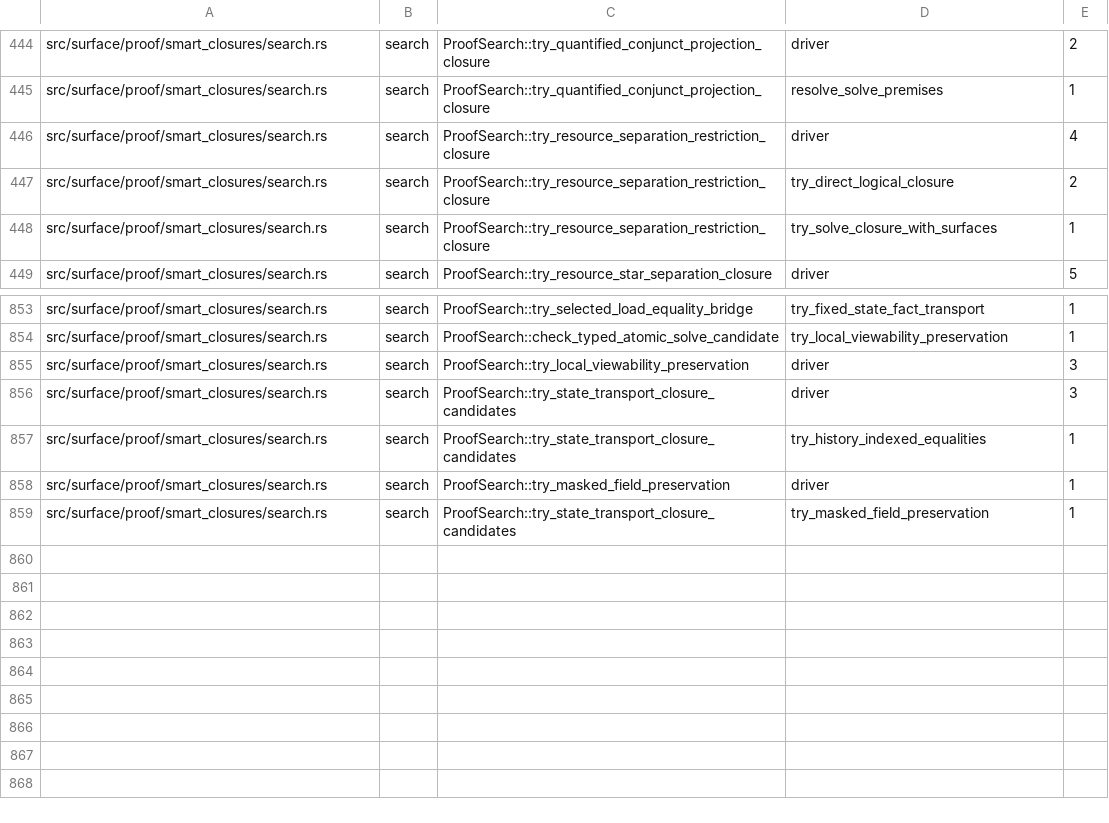
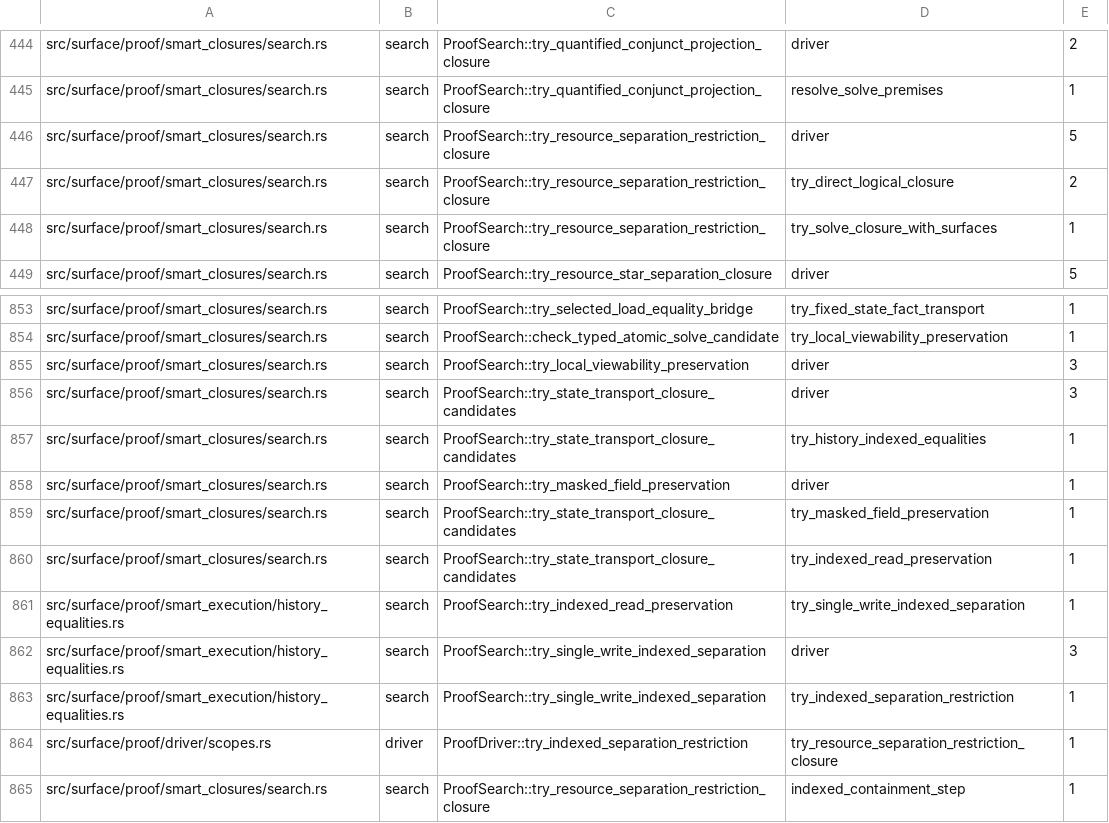
Before and after one commit to clicklang/click, a TSV file: build_support/proof_search_edges.tsv, drawn as a sheet; only a part is shown, gaps mark what is left out.

Commit message:
Expand guarded array reads through store and call preservation

```diff
--- a/build_support/proof_search_edges.tsv
+++ b/build_support/proof_search_edges.tsv
@@ -445,3 +445,3 @@ src/surface/proof/smart_closures/search.rs	search	ProofSearch::try_quantified_co
 src/surface/proof/smart_closures/search.rs	search	ProofSearch::try_quantified_conjunct_projection_closure	resolve_solve_premises	1
-src/surface/proof/smart_closures/search.rs	search	ProofSearch::try_resource_separation_restriction_closure	driver	4
+src/surface/proof/smart_closures/search.rs	search	ProofSearch::try_resource_separation_restriction_closure	driver	5
 src/surface/proof/smart_closures/search.rs	search	ProofSearch::try_resource_separation_restriction_closure	try_direct_logical_closure	2
@@ -859 +859,7 @@ src/surface/proof/smart_closures/search.rs	search	ProofSearch::try_masked_field_
 src/surface/proof/smart_closures/search.rs	search	ProofSearch::try_state_transport_closure_candidates	try_masked_field_preservation	1
+src/surface/proof/smart_closures/search.rs	search	ProofSearch::try_state_transport_closure_candidates	try_indexed_read_preservation	1
+src/surface/proof/smart_execution/history_equalities.rs	search	ProofSearch::try_indexed_read_preservation	try_single_write_indexed_separation	1
+src/surface/proof/smart_execution/history_equalities.rs	search	ProofSearch::try_single_write_indexed_separation	driver	3
+src/surface/proof/smart_execution/history_equalities.rs	search	ProofSearch::try_single_write_indexed_separation	try_indexed_separation_restriction	1
+src/surface/proof/driver/scopes.rs	driver	ProofDriver::try_indexed_separation_restriction	try_resource_separation_restriction_closure	1
+src/surface/proof/smart_closures/search.rs	search	ProofSearch::try_resource_separation_restriction_closure	indexed_containment_step	1
```
Also changed, not shown: 6 other files.
